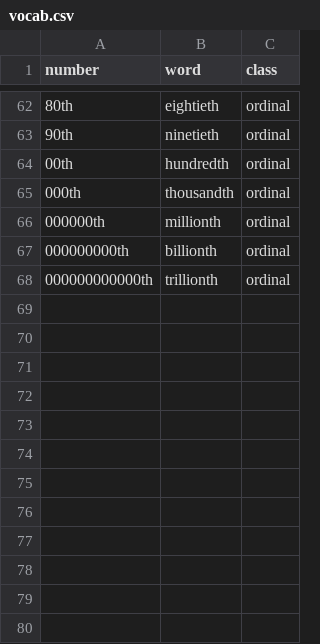
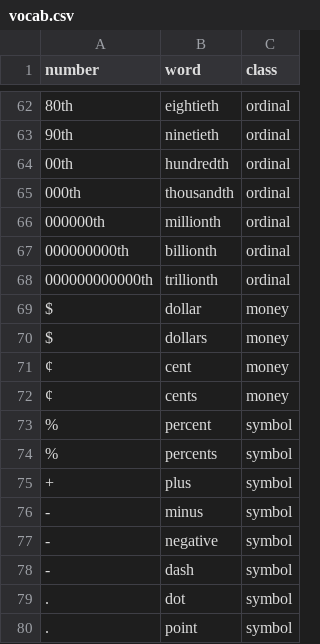
Before and after one commit to KarimZS/itnpy, a CSV file: assets/vocab.csv, drawn as a sheet; only a part is shown, gaps mark what is left out; the diff names each change by its address in the sheet, - before the commit and + after, or states it on an @@ line.

Commit message:
support non-numerical symbols

```diff
--- a/assets/vocab.csv
+++ b/assets/vocab.csv
+row 69: $ | dollar | money
+row 70: $ | dollars | money
+row 71: ¢ | cent | money
+row 72: ¢ | cents | money
+row 73: % | percent | symbol
+row 74: % | percents | symbol
+row 75: + | plus | symbol
+row 76: - | minus | symbol
+row 77: - | negative | symbol
+row 78: - | dash | symbol
+row 79: . | dot | symbol
+row 80: . | point | symbol
```
Also changed, not shown: 4 other files.
